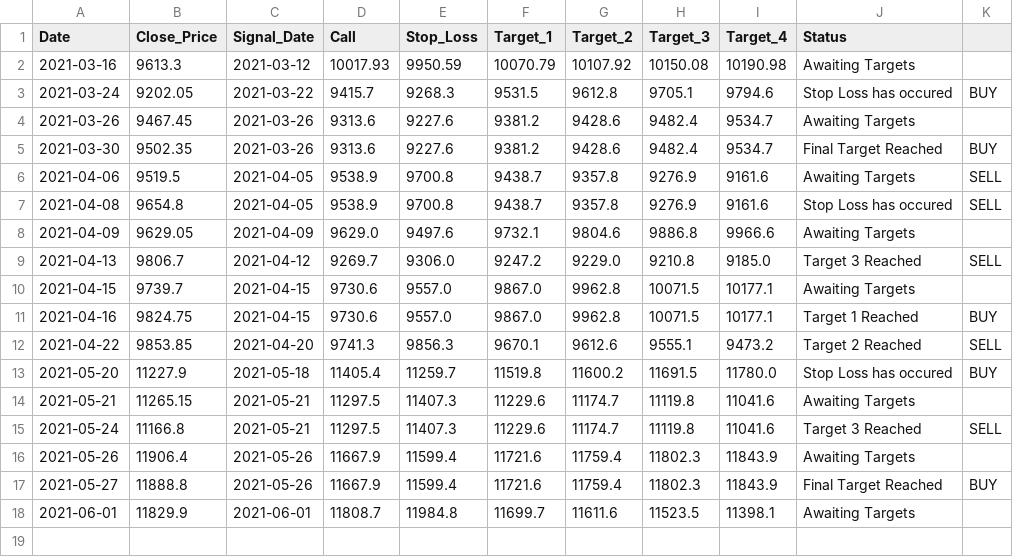
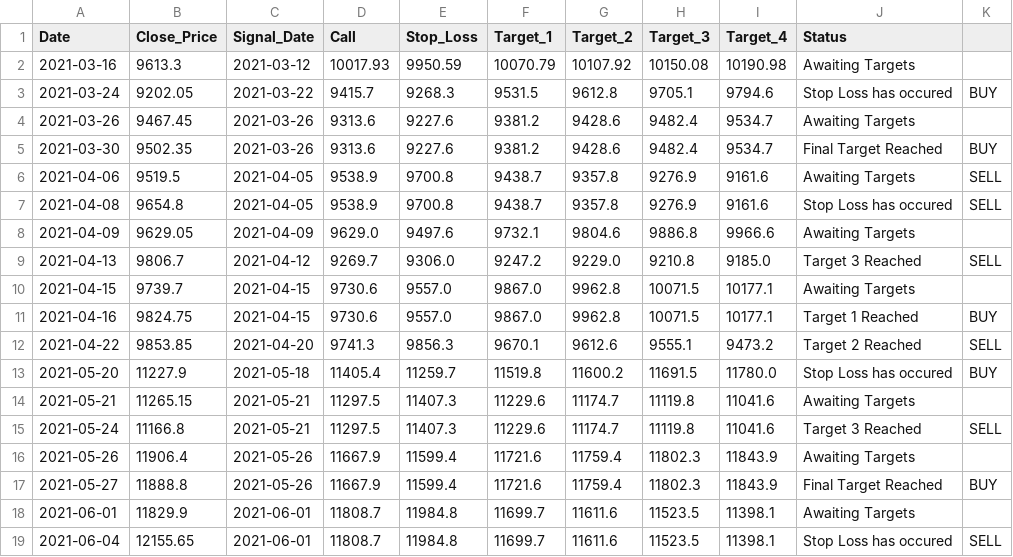
Before and after one commit to Harsh-Sanklecha/stockanalysis, a CSV file: media/BAJAJFINSV_report.csv, drawn as a sheet.

```diff
--- a/media/BAJAJFINSV_report.csv
+++ b/media/BAJAJFINSV_report.csv
@@ -18 +18,2 @@ Date,Close_Price,Signal_Date,Call,Stop_Loss,Target_1,Target_2,Target_3,Target_4,
 2021-06-01,11829.9,2021-06-01,11808.7,11984.8,11699.7,11611.6,11523.5,11398.1,Awaiting Targets,
+2021-06-04,12155.65,2021-06-01,11808.7,11984.8,11699.7,11611.6,11523.5,11398.1,Stop Loss has occured,SELL
```
Also changed, not shown: media/BRITANNIA_report.csv, media/GRASIM_report.csv, 19 other files.
